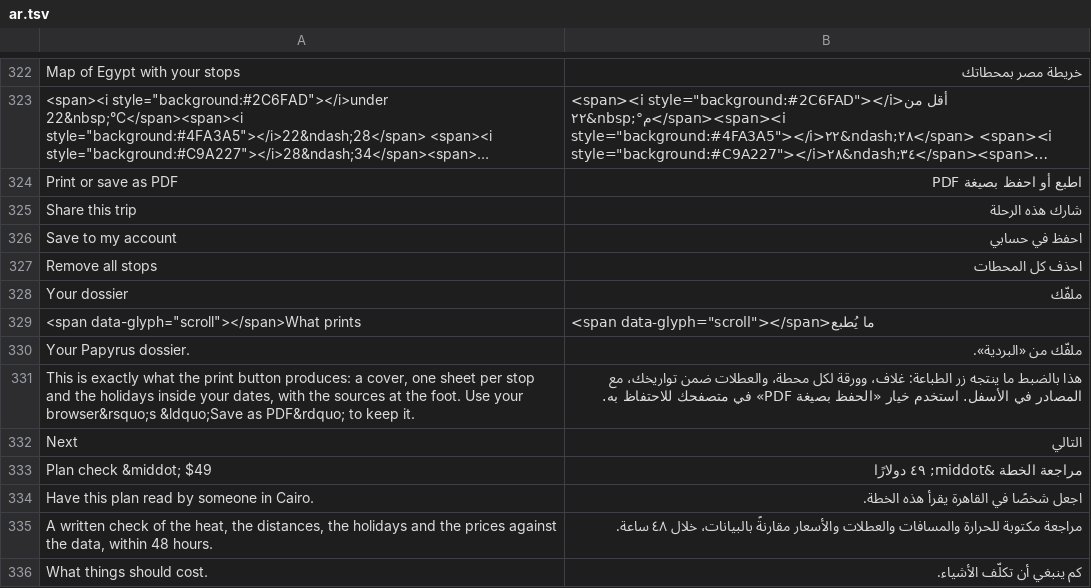
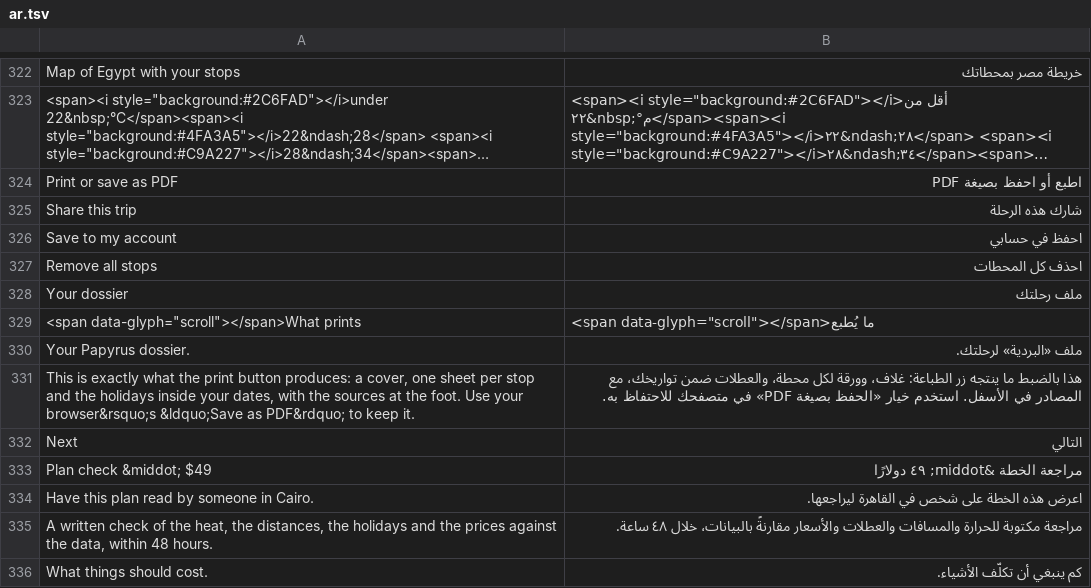
Before and after one commit to AhmedNasr289/egybi, a TSV file: backend/i18n/ar.tsv, drawn as a sheet; only a part is shown, gaps mark what is left out; long unchanged cells end in …; the diff covers the shown part only.

```diff
--- a/backend/i18n/ar.tsv
+++ b/backend/i18n/ar.tsv
@@ -327,5 +327,5 @@ Save to my account	احفظ في حسابي
 Remove all stops	احذف كل المحطات
-Your dossier	ملفّك
+Your dossier	ملف رحلتك
 <span data-glyph="scroll"></span>What prints	<span data-glyph="scroll"></span>ما يُطبع
-Your Papyrus dossier.	ملفّك من «البردية».
+Your Papyrus dossier.	ملف «البردية» لرحلتك.
 This is exactly what the print button produces: a cover, one sheet per stop and the holidays inside your dates, with the sources at the foot. Use your browser&rsquo;s &ldquo;Save as PDF&rdquo; to keep it.	هذا بالضبط ما ينتجه زر الطباعة: غلاف، وورقة لكل محطة، والعطلات ضمن تواريخك، مع المصادر في الأسفل. استخدم خيار «الحفظ بصيغة PDF» في متصفحك للاحتفاظ به.
@@ -333,3 +333,3 @@ Next	التالي
 Plan check &middot; $49	مراجعة الخطة &middot; ٤٩ دولارًا
-Have this plan read by someone in Cairo.	اجعل شخصًا في القاهرة يقرأ هذه الخطة.
+Have this plan read by someone in Cairo.	اعرض هذه الخطة على شخص في القاهرة ليراجعها.
 A written check of the heat, the distances, the holidays and the prices against the data, within 48 hours.	مراجعة مكتوبة للحرارة والمسافات والعطلات والأسعار مقارنةً بالبيانات، خلال ٤٨ ساعة.
```
Also changed, not shown: 151 edited cells elsewhere in this file, 21 other files.
